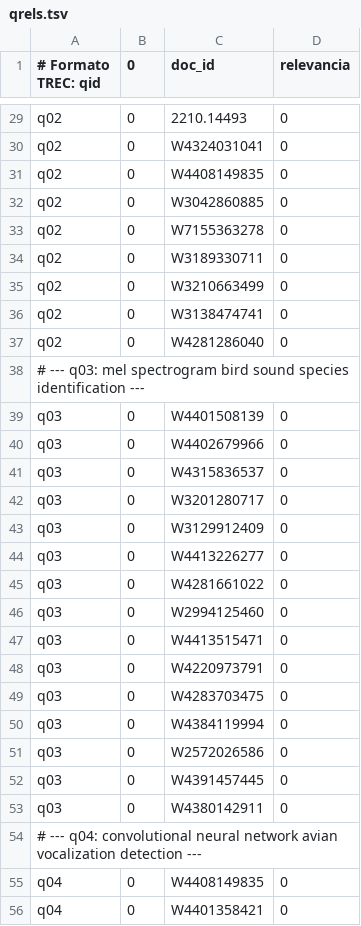
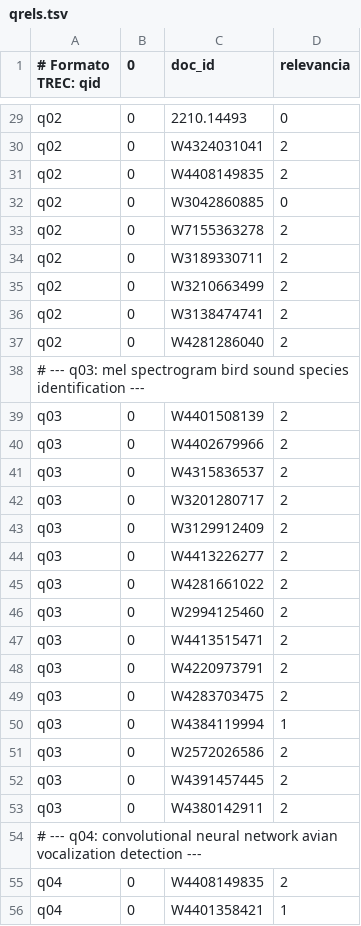
Before and after one commit to gabriel-colman/Trabalho_IA_POS, a TSV file: eval/qrels.tsv, drawn as a sheet; only a part is shown, gaps mark what is left out; the diff covers the shown part only; the diff names each change by its address in the sheet, - before the commit and + after, or states it on an @@ line.

```diff
--- a/eval/qrels.tsv
+++ b/eval/qrels.tsv
-D30:D31 (relevancia): 0
+D30:D31 (relevancia): 2
-D33:D37 (relevancia): 0
+D33:D37 (relevancia): 2
-D39:D49 (relevancia): 0
+D39:D49 (relevancia): 2
-D50 (relevancia): 0
+D50 (relevancia): 1
-D51:D53 (relevancia): 0
+D51:D53 (relevancia): 2
-D55 (relevancia): 0
+D55 (relevancia): 2
-D56 (relevancia): 0
+D56 (relevancia): 1
```
Also changed, not shown: 127 edited cells elsewhere in this file, 3 other files.
